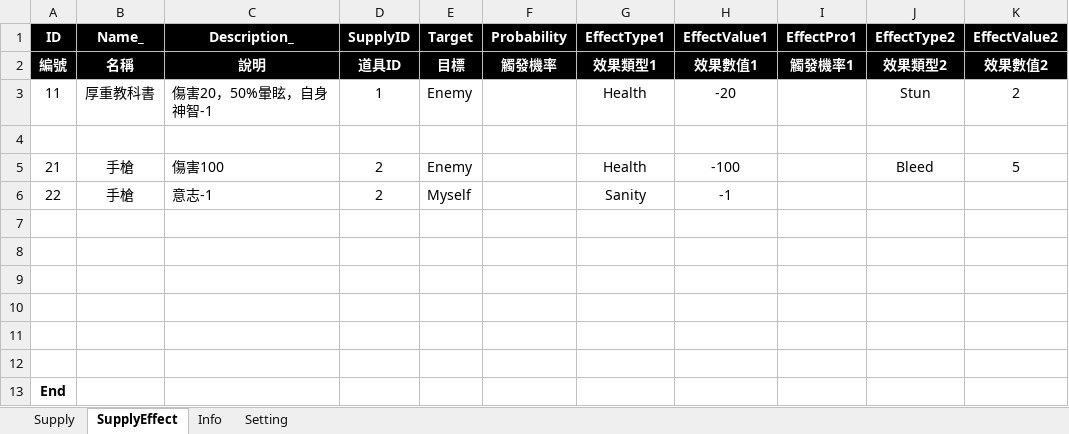
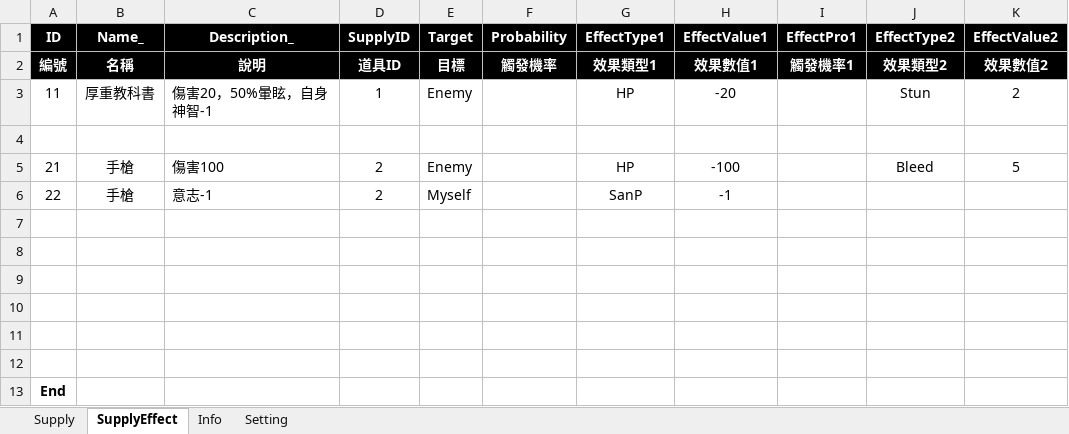
Before and after one commit to scozfortest/thedoor, an Excel workbook: Design/Supply.xlsm, sheet SupplyEffect, drawn as a sheet; only a part is shown; values as stored, in another font and other column widths than the file's, no borders; the diff names each change by its address in the sheet, - before the commit and + after, or states it on an @@ line.

```diff
--- a/Design/Supply.xlsm (sheet SupplyEffect)
+++ b/Design/Supply.xlsm (sheet SupplyEffect)
-G3 (EffectType1): Health
+G3 (EffectType1): HP
-G5 (EffectType1): Health
+G5 (EffectType1): HP
-G6 (EffectType1): Sanity
+G6 (EffectType1): SanP
```
Also changed, not shown: sheet Setting, Design/Monster.xlsm, Design/Role.xlsm, 52 other files.
